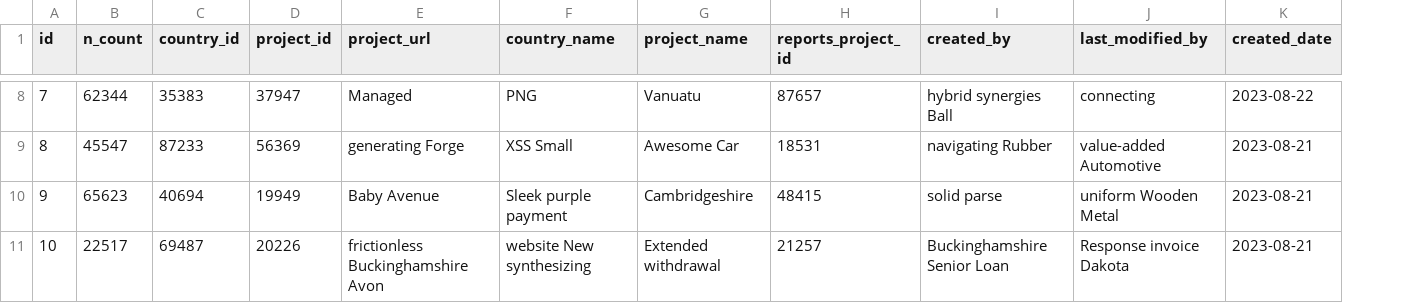
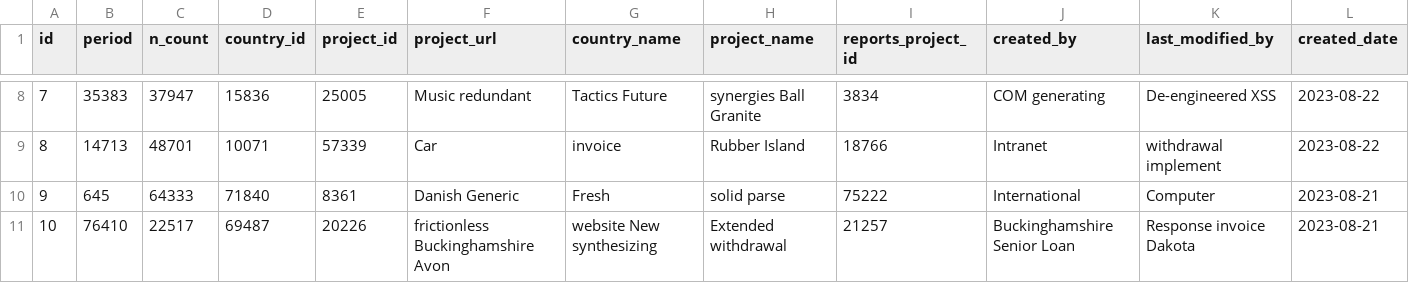
Before and after one commit to bbtiph/eun-report-designer, a CSV file: src/main/resources/config/liquibase/fake-data/organization_eun_indicator.csv, drawn as a sheet; only a part is shown, gaps mark what is left out; addresses are those after the commit; the diff covers the shown part only; the diff names each change by its address in the sheet, - before the commit and + after, or states it on an @@ line.

```diff
--- a/src/main/resources/config/liquibase/fake-data/organization_eun_indicator.csv
+++ b/src/main/resources/config/liquibase/fake-data/organization_eun_indicator.csv
+column B (period), rows 8-11: 35383 | 14713 | 645 | 76410
-C8 (n_count): 62344
+C8 (n_count): 37947
-D8 (country_id): 35383
+D8 (country_id): 15836
-E8 (project_id): 37947
+E8 (project_id): 25005
-F8 (project_url): Managed
+F8 (project_url): Music redundant
-G8 (country_name): PNG
+G8 (country_name): Tactics Future
-H8 (project_name): Vanuatu
+H8 (project_name): synergies Ball Granite
-I8 (reports_project_id): 87657
+I8 (reports_project_id): 3834
-J8 (created_by): hybrid synergies Ball
+J8 (created_by): COM generating
-K8 (last_modified_by): connecting
+K8 (last_modified_by): De-engineered XSS
-C9 (n_count): 45547
+C9 (n_count): 48701
-D9 (country_id): 87233
+D9 (country_id): 10071
-E9 (project_id): 56369
+E9 (project_id): 57339
-F9 (project_url): generating Forge
+F9 (project_url): Car
-G9 (country_name): XSS Small
+G9 (country_name): invoice
-H9 (project_name): Awesome Car
+H9 (project_name): Rubber Island
-I9 (reports_project_id): 18531
+I9 (reports_project_id): 18766
-J9 (created_by): navigating Rubber
+J9 (created_by): Intranet
-K9 (last_modified_by): value-added Automotive
+K9 (last_modified_by): withdrawal implement
-L9 (created_date): 2023-08-21
+L9 (created_date): 2023-08-22
-C10 (n_count): 65623
+C10 (n_count): 64333
-D10 (country_id): 40694
+D10 (country_id): 71840
-E10 (project_id): 19949
+E10 (project_id): 8361
-F10 (project_url): Baby Avenue
+F10 (project_url): Danish Generic
-G10 (country_name): Sleek purple payment
+G10 (country_name): Fresh
-H10 (project_name): Cambridgeshire
+H10 (project_name): solid parse
-I10 (reports_project_id): 48415
+I10 (reports_project_id): 75222
-J10 (created_by): solid parse
+J10 (created_by): International
-K10 (last_modified_by): uniform Wooden Metal
+K10 (last_modified_by): Computer
```
Also changed, not shown: 58 edited cells elsewhere in this file, src/main/resources/config/liquibase/fake-data/person_eun_indicator.csv, 24 other files.
